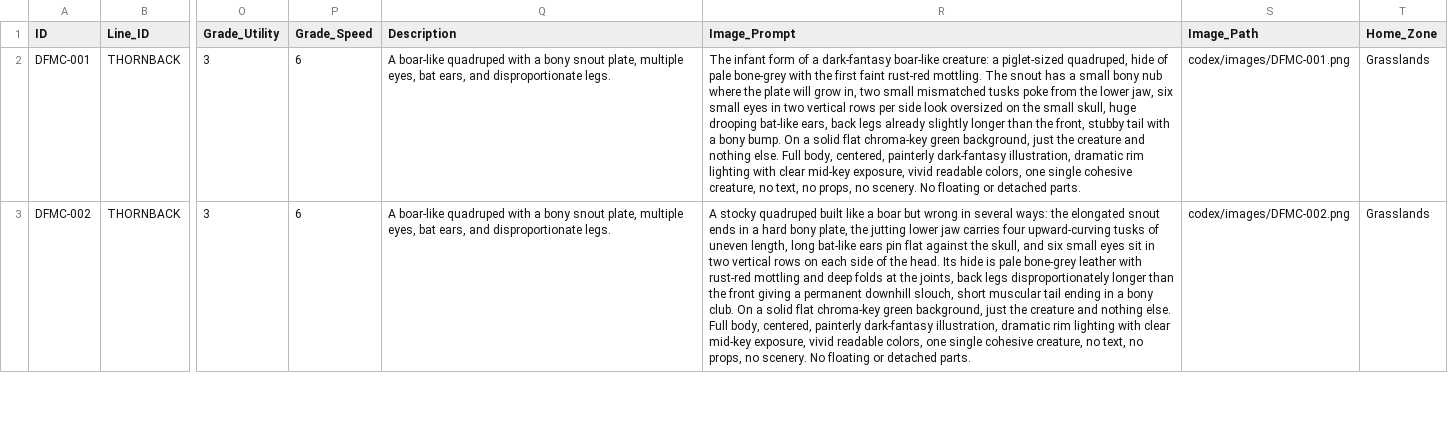
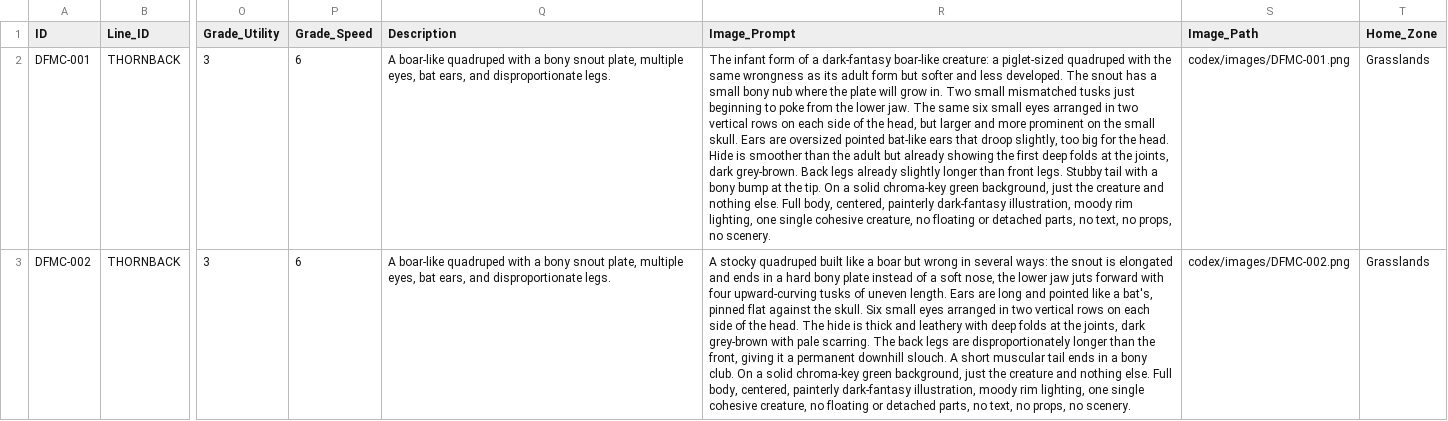
Before and after one commit to eccestanczyk/dfmc, a CSV file: codex/creatures.csv, drawn as a sheet; only a part is shown, gaps mark what is left out; the diff covers the shown part only; the diff names each change by its address in the sheet, - before the commit and + after, or states it on an @@ line.

Commit message:
Revert Thornback prompts to approved versions

```diff
--- a/codex/creatures.csv
+++ b/codex/creatures.csv
-R2 (Image_Prompt): …a piglet-sized quadruped, hide of pale bone-grey with the first faint rust-red mottling. The snout has a small bony nub where the plate will grow in, two small mismatched tusks poke from the lower jaw, six small eyes in two vertical rows per side look oversized on the small skull, huge drooping bat-like ears, back legs already slightly longer than the front, stubby tail with a bony bump. On a solid flat chroma-key green background, just the creature and nothing else. Full body, centered, painterly dark-fantasy illustration, dramatic rim lighting with clear mid-key exposure, vivid readable colors, one single cohesive creature, no text, no props, no scenery. No floating or detached parts.
+R2 (Image_Prompt): …a piglet-sized quadruped with the same wrongness as its adult form but softer and less developed. The snout has a small bony nub where the plate will grow in. Two small mismatched tusks just beginning to poke from the lower jaw. The same six small eyes arranged in two vertical rows on each side of the head, but larger and more prominent on the small skull. Ears are oversized pointed bat-like ears that droop slightly, too big for the head. Hide is smoother than the adult but already showing the first deep folds at the joints, dark grey-brown. Back legs already slightly longer than front legs. Stubby tail with a bony bump at the tip. On a solid chroma-key green background, just the creature and nothing else. Full body, centered, painterly dark-fantasy illustration, moody rim lighting, one single cohesive creature, no floating or detached parts, no text, no props, no scenery.
-R3 (Image_Prompt): …ways: the elongated snout ends in a hard bony plate, the jutting lower jaw carries four upward-curving tusks of uneven length, long bat-like ears pin flat against the skull, and six small eyes sit in two vertical rows on each side of the head. Its hide is pale bone-grey leather with rust-red mottling and deep folds at the joints, back legs disproportionately longer than the front giving a permanent downhill slouch, short muscular tail ending in a bony club. On a solid flat chroma-key green background, just the creature and nothing else. Full body, centered, painterly dark-fantasy illustration, dramatic rim lighting with clear mid-key exposure, vivid readable colors, one single cohesive creature, no text, no props, no scenery. No floating or detached parts.
+R3 (Image_Prompt): …ways: the snout is elongated and ends in a hard bony plate instead of a soft nose, the lower jaw juts forward with four upward-curving tusks of uneven length. Ears are long and pointed like a bat's, pinned flat against the skull. Six small eyes arranged in two vertical rows on each side of the head. The hide is thick and leathery with deep folds at the joints, dark grey-brown with pale scarring. The back legs are disproportionately longer than the front, giving it a permanent downhill slouch. A short muscular tail ends in a bony club. On a solid chroma-key green background, just the creature and nothing else. Full body, centered, painterly dark-fantasy illustration, moody rim lighting, one single cohesive creature, no floating or detached parts, no text, no props, no scenery.
```
Also changed, not shown: 1 edited cell elsewhere in this file.
